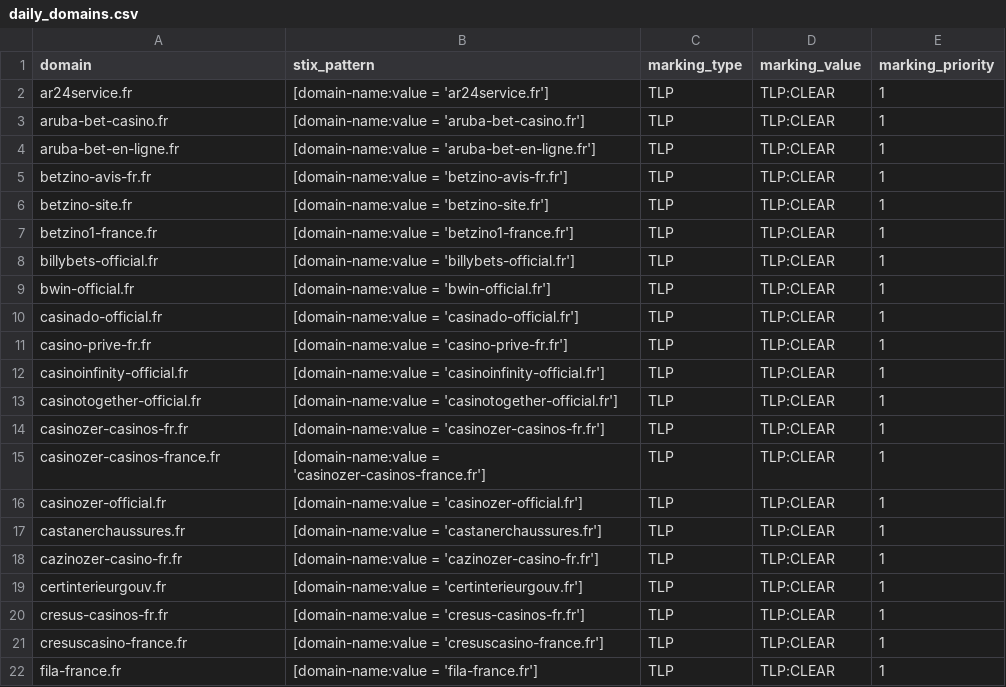
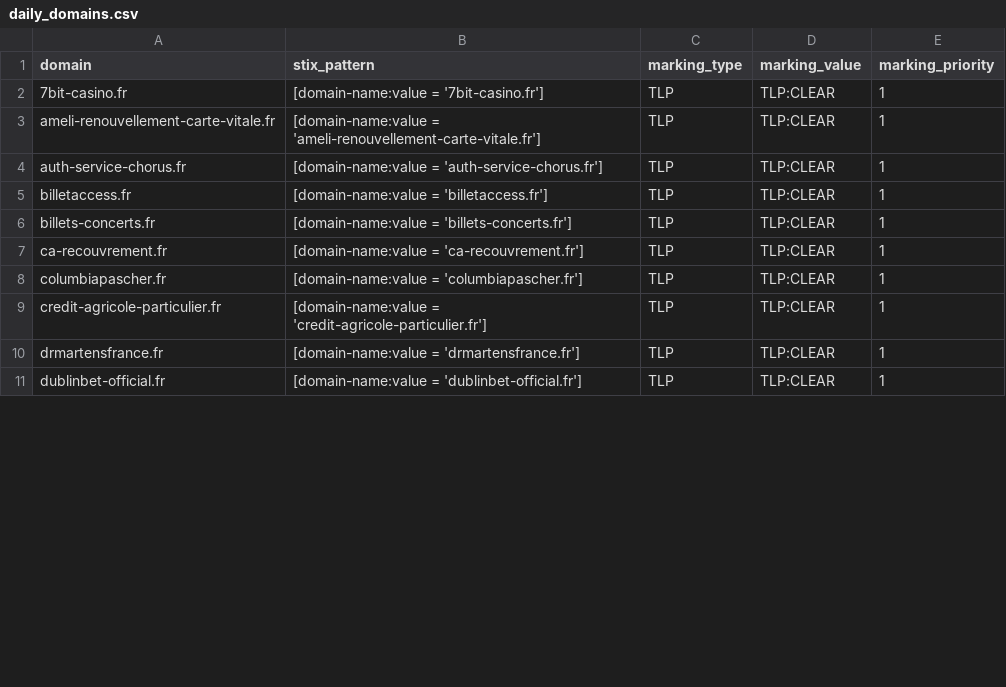
Before and after one commit to DreadFog/red_flag_domains_csv_feed_opencti, a CSV file: daily_domains.csv, drawn as a sheet; only a part is shown; the diff covers the shown part only.

```diff
--- a/daily_domains.csv
+++ b/daily_domains.csv
@@ -1,22 +1,11 @@
 domain,stix_pattern,marking_type,marking_value,marking_priority
-ar24service.fr,[domain-name:value = 'ar24service.fr'],TLP,TLP:CLEAR,1
-aruba-bet-casino.fr,[domain-name:value = 'aruba-bet-casino.fr'],TLP,TLP:CLEAR,1
-aruba-bet-en-ligne.fr,[domain-name:value = 'aruba-bet-en-ligne.fr'],TLP,TLP:CLEAR,1
-betzino-avis-fr.fr,[domain-name:value = 'betzino-avis-fr.fr'],TLP,TLP:CLEAR,1
-betzino-site.fr,[domain-name:value = 'betzino-site.fr'],TLP,TLP:CLEAR,1
-betzino1-france.fr,[domain-name:value = 'betzino1-france.fr'],TLP,TLP:CLEAR,1
-billybets-official.fr,[domain-name:value = 'billybets-official.fr'],TLP,TLP:CLEAR,1
-bwin-official.fr,[domain-name:value = 'bwin-official.fr'],TLP,TLP:CLEAR,1
-casinado-official.fr,[domain-name:value = 'casinado-official.fr'],TLP,TLP:CLEAR,1
-casino-prive-fr.fr,[domain-name:value = 'casino-prive-fr.fr'],TLP,TLP:CLEAR,1
-casinoinfinity-official.fr,[domain-name:value = 'casinoinfinity-official.fr'],TLP,TLP:CLEAR,1
-casinotogether-official.fr,[domain-name:value = 'casinotogether-official.fr'],TLP,TLP:CLEAR,1
-casinozer-casinos-fr.fr,[domain-name:value = 'casinozer-casinos-fr.fr'],TLP,TLP:CLEAR,1
-casinozer-casinos-france.fr,[domain-name:value = 'casinozer-casinos-france.fr'],TLP,TLP:CLEAR,1
-casinozer-official.fr,[domain-name:value = 'casinozer-official.fr'],TLP,TLP:CLEAR,1
-castanerchaussures.fr,[domain-name:value = 'castanerchaussures.fr'],TLP,TLP:CLEAR,1
-cazinozer-casino-fr.fr,[domain-name:value = 'cazinozer-casino-fr.fr'],TLP,TLP:CLEAR,1
-certinterieurgouv.fr,[domain-name:value = 'certinterieurgouv.fr'],TLP,TLP:CLEAR,1
-cresus-casinos-fr.fr,[domain-name:value = 'cresus-casinos-fr.fr'],TLP,TLP:CLEAR,1
-cresuscasino-france.fr,[domain-name:value = 'cresuscasino-france.fr'],TLP,TLP:CLEAR,1
-fila-france.fr,[domain-name:value = 'fila-france.fr'],TLP,TLP:CLEAR,1
+7bit-casino.fr,[domain-name:value = '7bit-casino.fr'],TLP,TLP:CLEAR,1
+ameli-renouvellement-carte-vitale.fr,[domain-name:value = 'ameli-renouvellement-carte-vitale.fr'],TLP,TLP:CLEAR,1
+auth-service-chorus.fr,[domain-name:value = 'auth-service-chorus.fr'],TLP,TLP:CLEAR,1
+billetaccess.fr,[domain-name:value = 'billetaccess.fr'],TLP,TLP:CLEAR,1
+billets-concerts.fr,[domain-name:value = 'billets-concerts.fr'],TLP,TLP:CLEAR,1
+ca-recouvrement.fr,[domain-name:value = 'ca-recouvrement.fr'],TLP,TLP:CLEAR,1
+columbiapascher.fr,[domain-name:value = 'columbiapascher.fr'],TLP,TLP:CLEAR,1
+credit-agricole-particulier.fr,[domain-name:value = 'credit-agricole-particulier.fr'],TLP,TLP:CLEAR,1
+drmartensfrance.fr,[domain-name:value = 'drmartensfrance.fr'],TLP,TLP:CLEAR,1
+dublinbet-official.fr,[domain-name:value = 'dublinbet-official.fr'],TLP,TLP:CLEAR,1
```
Also changed, not shown: 15 removed rows and 24 edited cells elsewhere in this file.
